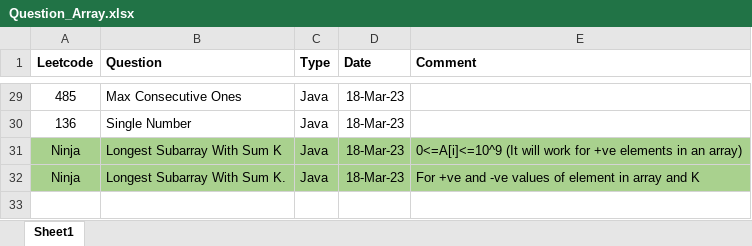
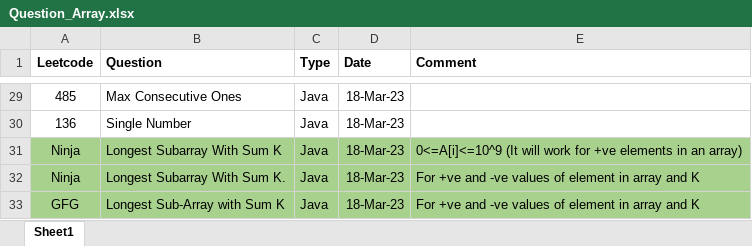
Before and after one commit to ParagNaik2021/Leetcode, an Excel workbook: Array/Question_Array.xlsx, sheet Sheet1, drawn as a sheet; only a part is shown, gaps mark what is left out; values as stored, in another font and other column widths than the file's, no borders; the diff names each change by its address in the sheet, - before the commit and + after, or states it on an @@ line.

Commit message:
GFG.Longest Sub-Array with Sum K
GFG.Longest Sub-Array with Sum K

```diff
--- a/Array/Question_Array.xlsx (sheet Sheet1)
+++ b/Array/Question_Array.xlsx (sheet Sheet1)
+row 33: GFG | Longest Sub-Array with Sum K | Java | 18-Mar-23 | For +ve and -ve values of element in array and K
```
Also changed, not shown: 1 other file.
